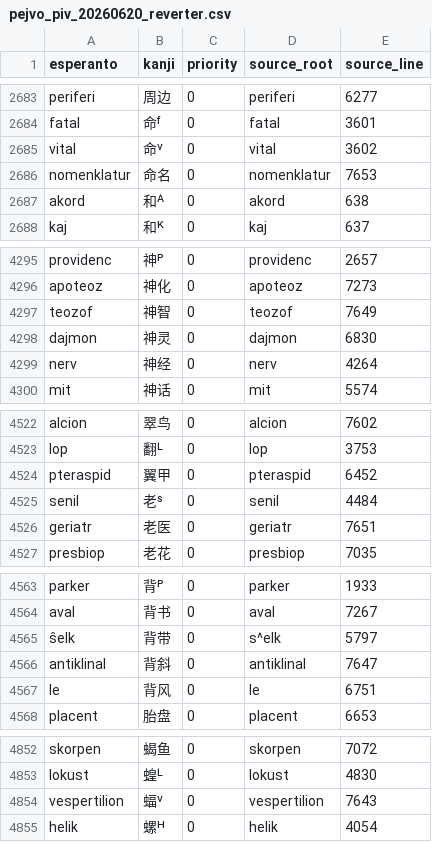
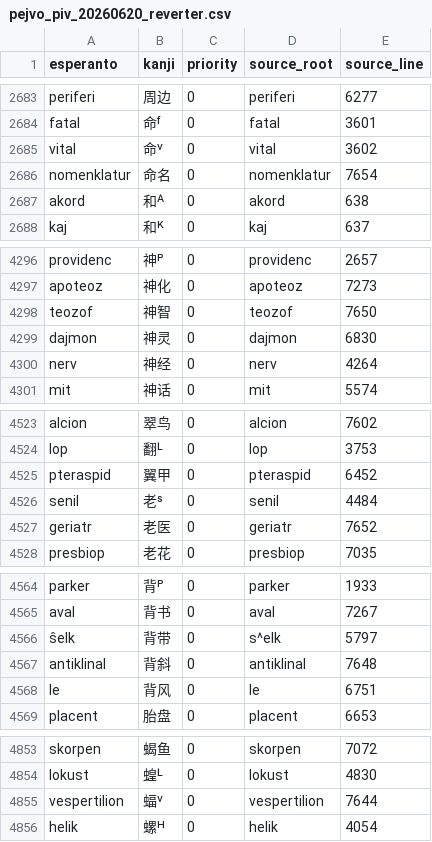
Before and after one commit to Takatakatake/kanjized-esperanto-reverter, a CSV file: data/pejvo_piv_20260620_reverter.csv, drawn as a sheet; only a part is shown, gaps mark what is left out; the diff covers the shown part only.

```diff
--- a/data/pejvo_piv_20260620_reverter.csv
+++ b/data/pejvo_piv_20260620_reverter.csv
@@ -2685,3 +2685,3 @@ fatal,命ᶠ,0,fatal,3601
 vital,命ⱽ,0,vital,3602
-nomenklatur,命名,0,nomenklatur,7653
+nomenklatur,命名,0,nomenklatur,7654
 akord,和ᴬ,0,akord,638
@@ -4296,3 +4297,3 @@ providenc,神ᴾ,0,providenc,2657
 apoteoz,神化,0,apoteoz,7273
-teozof,神智,0,teozof,7649
+teozof,神智,0,teozof,7650
 dajmon,神灵,0,dajmon,6830
@@ -4525,3 +4526,3 @@ pteraspid,翼甲,0,pteraspid,6452
 senil,老ˢ,0,senil,4484
-geriatr,老医,0,geriatr,7651
+geriatr,老医,0,geriatr,7652
 presbiop,老花,0,presbiop,7035
@@ -4565,3 +4566,3 @@ aval,背书,0,aval,7267
 ŝelk,背带,0,s^elk,5797
-antiklinal,背斜,0,antiklinal,7647
+antiklinal,背斜,0,antiklinal,7648
 le,背风,0,le,6751
@@ -4853,3 +4854,3 @@ skorpen,蝎鱼,0,skorpen,7072
 lokust,蝗ᴸ,0,lokust,4830
-vespertilion,蝠ⱽ,0,vespertilion,7643
+vespertilion,蝠ⱽ,0,vespertilion,7644
 helik,螺ᴴ,0,helik,4054
```
Also changed, not shown: 1 added row and 8 edited cells elsewhere in this file, エスペラント語根-漢字対応表_スニペット用最小限.csv, 1 other file.
